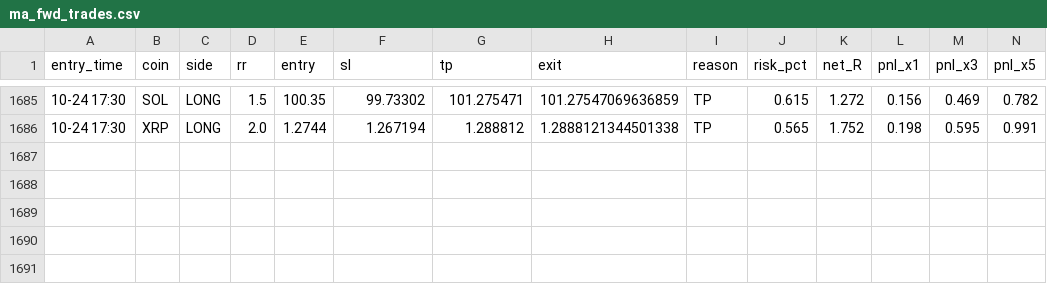
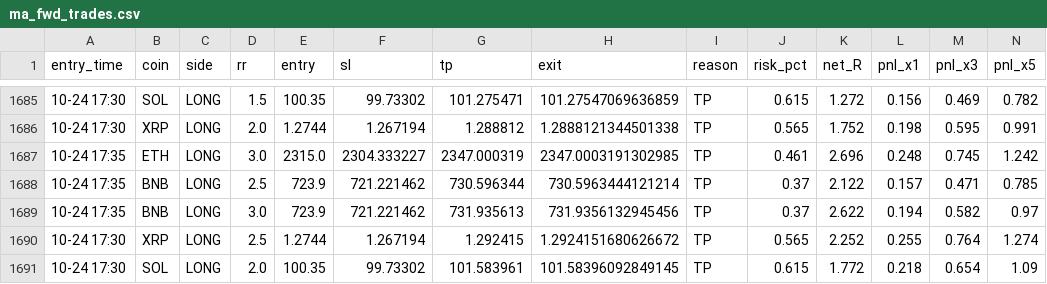
Before and after one commit to Ehsan2893/mabot.py, a CSV file: ma_fwd_trades.csv, drawn as a sheet; only a part is shown, gaps mark what is left out; rows hold the shown columns only; the diff names each change by its address in the sheet, - before the commit and + after, or states it on an @@ line.

```diff
--- a/ma_fwd_trades.csv
+++ b/ma_fwd_trades.csv
+row 1687: 10-24 17:35 | ETH | LONG | 3.0 | 2315.0 | 2304.333227 | 2347.000319 | 2347.0003191302985 | TP | 0.461 | 2.696 | 0.248 | 0.745 | 1.242
+row 1688: 10-24 17:35 | BNB | LONG | 2.5 | 723.9 | 721.221462 | 730.596344 | 730.5963444121214 | TP | 0.37 | 2.122 | 0.157 | 0.471 | 0.785
+row 1689: 10-24 17:35 | BNB | LONG | 3.0 | 723.9 | 721.221462 | 731.935613 | 731.9356132945456 | TP | 0.37 | 2.622 | 0.194 | 0.582 | 0.97
+row 1690: 10-24 17:30 | XRP | LONG | 2.5 | 1.2744 | 1.267194 | 1.292415 | 1.2924151680626672 | TP | 0.565 | 2.252 | 0.255 | 0.764 | 1.274
+row 1691: 10-24 17:30 | SOL | LONG | 2.0 | 100.35 | 99.73302 | 101.583961 | 101.58396092849145 | TP | 0.615 | 1.772 | 0.218 | 0.654 | 1.09
```
Also changed, not shown: 1 other file.
